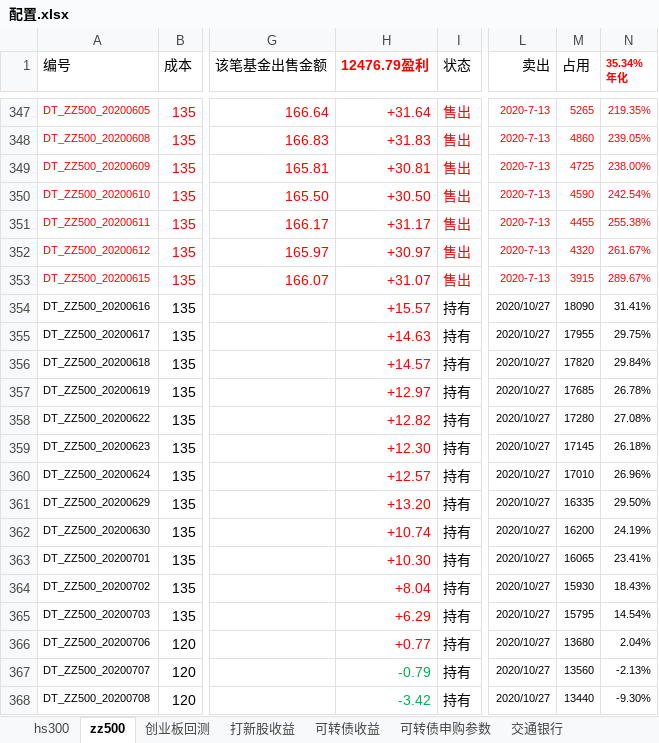
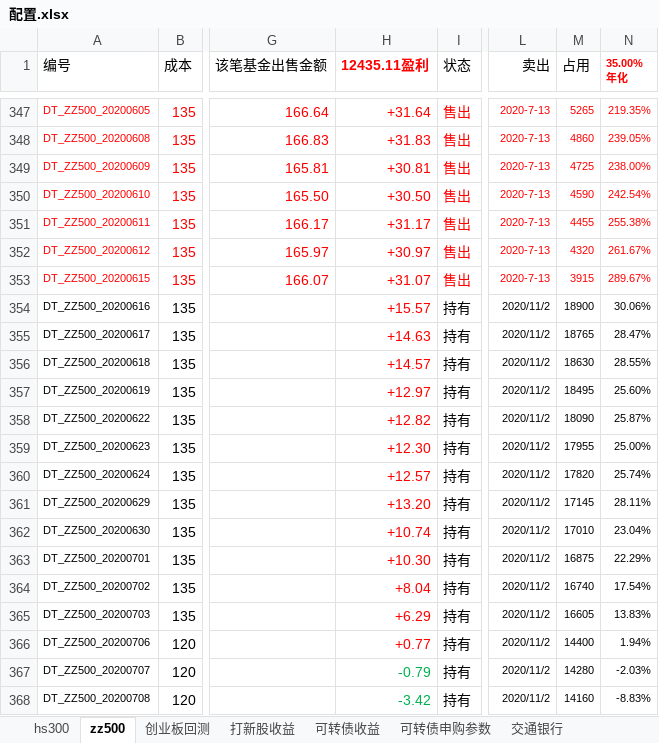
Before and after one commit to husky8/cccode, an Excel workbook: invest/配置.xlsx, sheet zz500, drawn as a sheet; only a part is shown, gaps mark what is left out; values as stored, in another font and other column widths than the file's, no borders; charts and pictures and conditional formats not drawn; ↵ is a line break in a cell; the diff covers the shown part only; the diff names each change by its address in the sheet, - before the commit and + after, or states it on an @@ line.

```diff
--- a/invest/配置.xlsx (sheet zz500)
+++ b/invest/配置.xlsx (sheet zz500)
-H1: 12476.79盈利
+H1: 12435.11盈利
-N1: 35.34% ↵ 年化
+N1: 35.00% ↵ 年化
-L354:L368 (卖出): 2020/10/27
+L354:L368 (卖出): 2020/11/2
-M354 (占用): 18090
+M354 (占用): 18900
-N354 (35.00% 年化): 31.41%
+N354 (35.00% 年化): 30.06%
-M355 (占用): 17955
+M355 (占用): 18765
-N355 (35.00% 年化): 29.75%
+N355 (35.00% 年化): 28.47%
-M356 (占用): 17820
+M356 (占用): 18630
-N356 (35.00% 年化): 29.84%
+N356 (35.00% 年化): 28.55%
-M357 (占用): 17685
+M357 (占用): 18495
-N357 (35.00% 年化): 26.78%
+N357 (35.00% 年化): 25.60%
-M358 (占用): 17280
+M358 (占用): 18090
-N358 (35.00% 年化): 27.08%
+N358 (35.00% 年化): 25.87%
-M359 (占用): 17145
+M359 (占用): 17955
-N359 (35.00% 年化): 26.18%
+N359 (35.00% 年化): 25.00%
-M360 (占用): 17010
+M360 (占用): 17820
-N360 (35.00% 年化): 26.96%
+N360 (35.00% 年化): 25.74%
-M361 (占用): 16335
+M361 (占用): 17145
-N361 (35.00% 年化): 29.50%
+N361 (35.00% 年化): 28.11%
-M362 (占用): 16200
+M362 (占用): 17010
-N362 (35.00% 年化): 24.19%
+N362 (35.00% 年化): 23.04%
-M363 (占用): 16065
+M363 (占用): 16875
-N363 (35.00% 年化): 23.41%
+N363 (35.00% 年化): 22.29%
-M364 (占用): 15930
+M364 (占用): 16740
-N364 (35.00% 年化): 18.43%
+N364 (35.00% 年化): 17.54%
-M365 (占用): 15795
+M365 (占用): 16605
-N365 (35.00% 年化): 14.54%
+N365 (35.00% 年化): 13.83%
-M366 (占用): 13680
+M366 (占用): 14400
-N366 (35.00% 年化): 2.04%
+N366 (35.00% 年化): 1.94%
-M367 (占用): 13560
+M367 (占用): 14280
-N367 (35.00% 年化): -2.13%
+N367 (35.00% 年化): -2.03%
-M368 (占用): 13440
+M368 (占用): 14160
-N368 (35.00% 年化): -9.30%
+N368 (35.00% 年化): -8.83%
```
Also changed, not shown: 13 added rows and 211 edited cells elsewhere in this sheet, sheet hs300, sheet 可转债收益.
